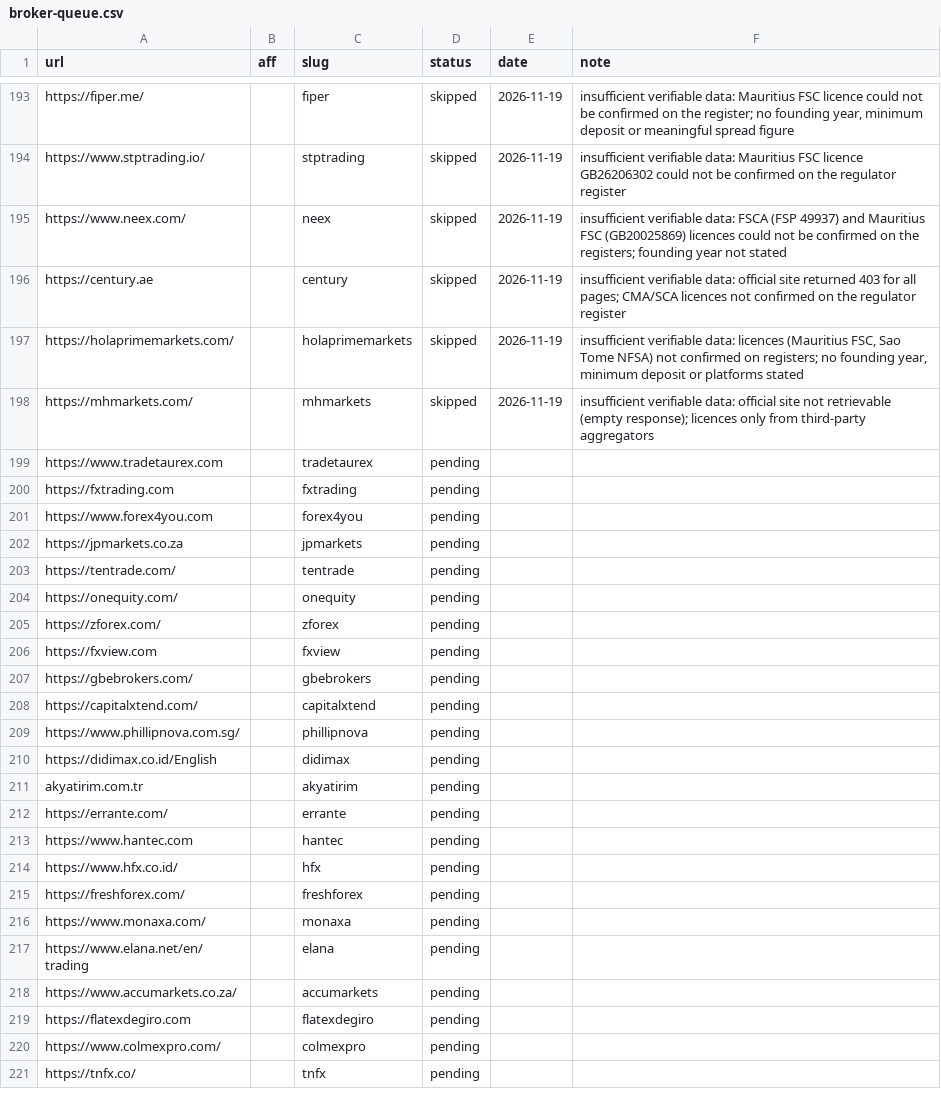
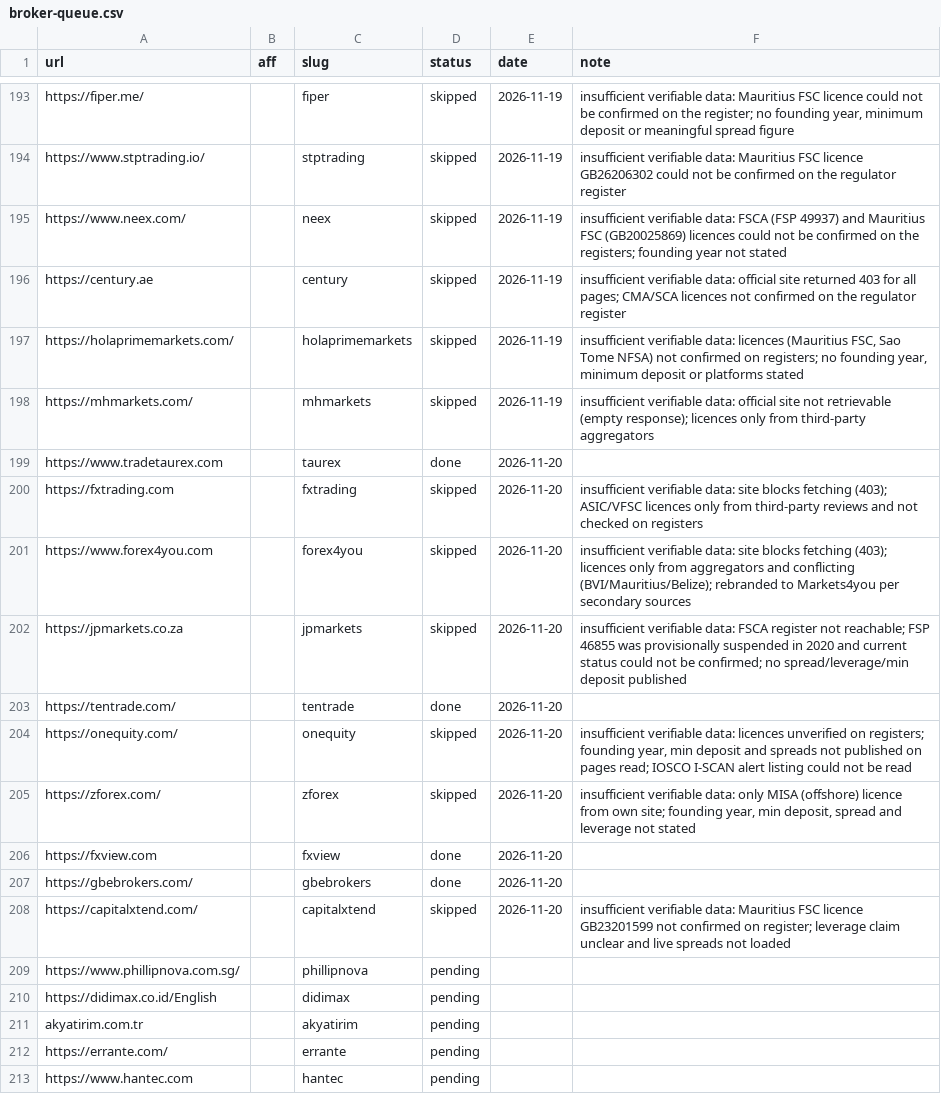
Before and after one commit to quykhanh1603/pip24h, a CSV file: automation/broker-queue.csv, drawn as a sheet; only a part is shown, gaps mark what is left out; the shorter side is filled out with more unchanged rows.

```diff
--- a/automation/broker-queue.csv
+++ b/automation/broker-queue.csv
@@ -198,12 +198,12 @@ https://holaprimemarkets.com/,,holaprimemarkets,skipped,2026-11-19,"insufficient
 https://mhmarkets.com/,,mhmarkets,skipped,2026-11-19,insufficient verifiable data: official site not retrievable (empty response); licences only from third-party aggregators
-https://www.tradetaurex.com,,tradetaurex,pending,,
-https://fxtrading.com,,fxtrading,pending,,
-https://www.forex4you.com,,forex4you,pending,,
-https://jpmarkets.co.za,,jpmarkets,pending,,
-https://tentrade.com/,,tentrade,pending,,
-https://onequity.com/,,onequity,pending,,
-https://zforex.com/,,zforex,pending,,
-https://fxview.com,,fxview,pending,,
-https://gbebrokers.com/,,gbebrokers,pending,,
-https://capitalxtend.com/,,capitalxtend,pending,,
+https://www.tradetaurex.com,,taurex,done,2026-11-20,
+https://fxtrading.com,,fxtrading,skipped,2026-11-20,insufficient verifiable data: site blocks fetching (403); ASIC/VFSC licences only from third-party reviews and not checked on registers
+https://www.forex4you.com,,forex4you,skipped,2026-11-20,insufficient verifiable data: site blocks fetching (403); licences only from aggregators and conflicting (BVI/Mauritius/Belize); rebranded to Markets4you per secondary sources
+https://jpmarkets.co.za,,jpmarkets,skipped,2026-11-20,insufficient verifiable data: FSCA register not reachable; FSP 46855 was provisionally suspended in 2020 and current status could not be confirmed; no spread/leverage/min deposit published
+https://tentrade.com/,,tentrade,done,2026-11-20,
+https://onequity.com/,,onequity,skipped,2026-11-20,"insufficient verifiable data: licences unverified on registers; founding year, min deposit and spreads not published on pages read; IOSCO I-SCAN alert listing could not be read"
+https://zforex.com/,,zforex,skipped,2026-11-20,"insufficient verifiable data: only MISA (offshore) licence from own site; founding year, min deposit, spread and leverage not stated"
+https://fxview.com,,fxview,done,2026-11-20,
+https://gbebrokers.com/,,gbebrokers,done,2026-11-20,
+https://capitalxtend.com/,,capitalxtend,skipped,2026-11-20,insufficient verifiable data: Mauritius FSC licence GB23201599 not confirmed on register; leverage claim unclear and live spreads not loaded
 https://www.phillipnova.com.sg/,,phillipnova,pending,,
```
Also changed, not shown: 18 other files.
